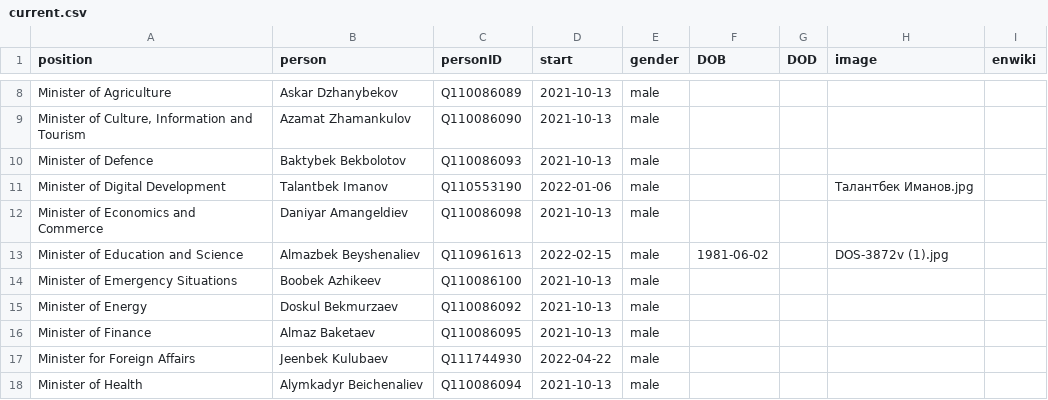
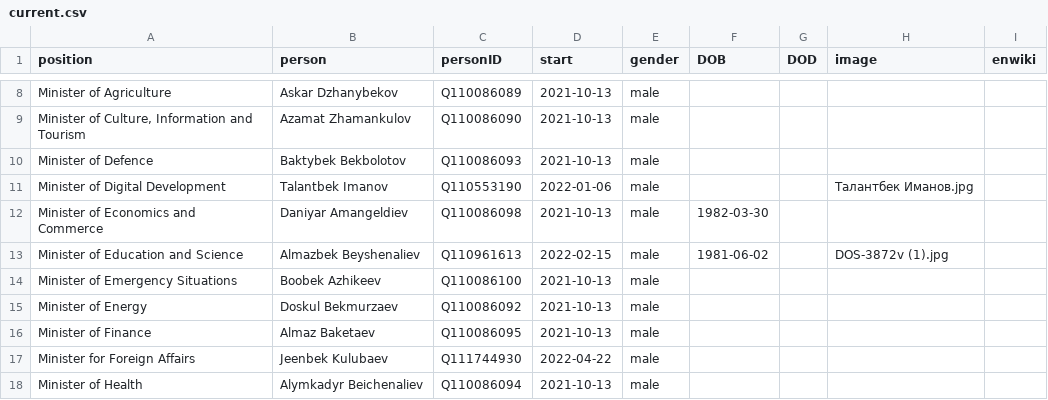
Before and after one commit to every-politician-scrapers/kyrgyzstan-ministers, a CSV file: html/current.csv, drawn as a sheet; only a part is shown, gaps mark what is left out.

```diff
--- a/html/current.csv
+++ b/html/current.csv
@@ -11,3 +11,3 @@ Minister of Defence,Baktybek Bekbolotov,Q110086093,2021-10-13,male,,,,
 Minister of Digital Development,Talantbek Imanov,Q110553190,2022-01-06,male,,,Талантбек Иманов.jpg,
-Minister of Economics and Commerce,Daniyar Amangeldiev,Q110086098,2021-10-13,male,,,,
+Minister of Economics and Commerce,Daniyar Amangeldiev,Q110086098,2021-10-13,male,1982-03-30,,,
 Minister of Education and Science,Almazbek Beyshenaliev,Q110961613,2022-02-15,male,1981-06-02,,DOS-3872v (1).jpg,
```
Also changed, not shown: html/holders21.csv.
